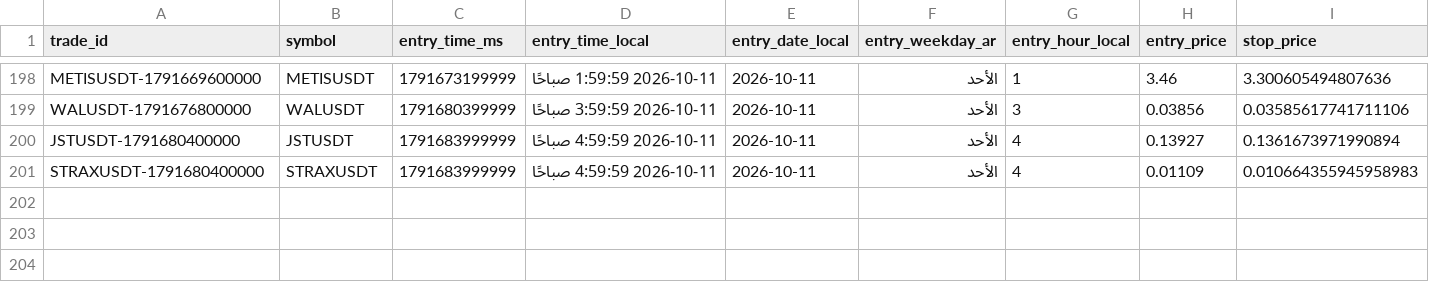
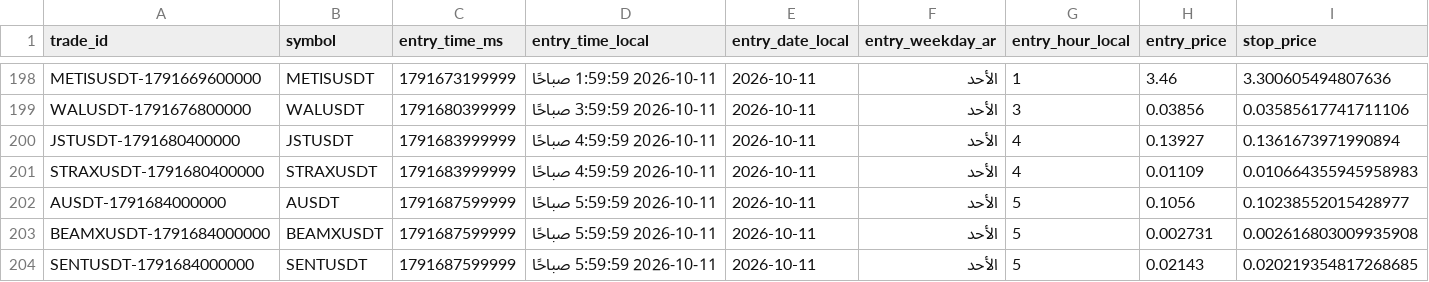
Before and after one commit to turky4500/binance-spot-usdt-signal-bot, a CSV file: data/trades_log.csv, drawn as a sheet; only a part is shown, gaps mark what is left out; rows hold the shown columns only; the diff names each change by its address in the sheet, - before the commit and + after, or states it on an @@ line.

```diff
--- a/data/trades_log.csv
+++ b/data/trades_log.csv
+row 202: AUSDT-1791684000000 | AUSDT | 1791687599999 | 2026-10-11 5:59:59 صباحًا | 2026-10-11 | الأحد | 5 | 0.1056 | 0.10238552015428977
+row 203: BEAMXUSDT-1791684000000 | BEAMXUSDT | 1791687599999 | 2026-10-11 5:59:59 صباحًا | 2026-10-11 | الأحد | 5 | 0.002731 | 0.002616803009935908
+row 204: SENTUSDT-1791684000000 | SENTUSDT | 1791687599999 | 2026-10-11 5:59:59 صباحًا | 2026-10-11 | الأحد | 5 | 0.02143 | 0.020219354817268685
```
Also changed, not shown: 1 other file.
